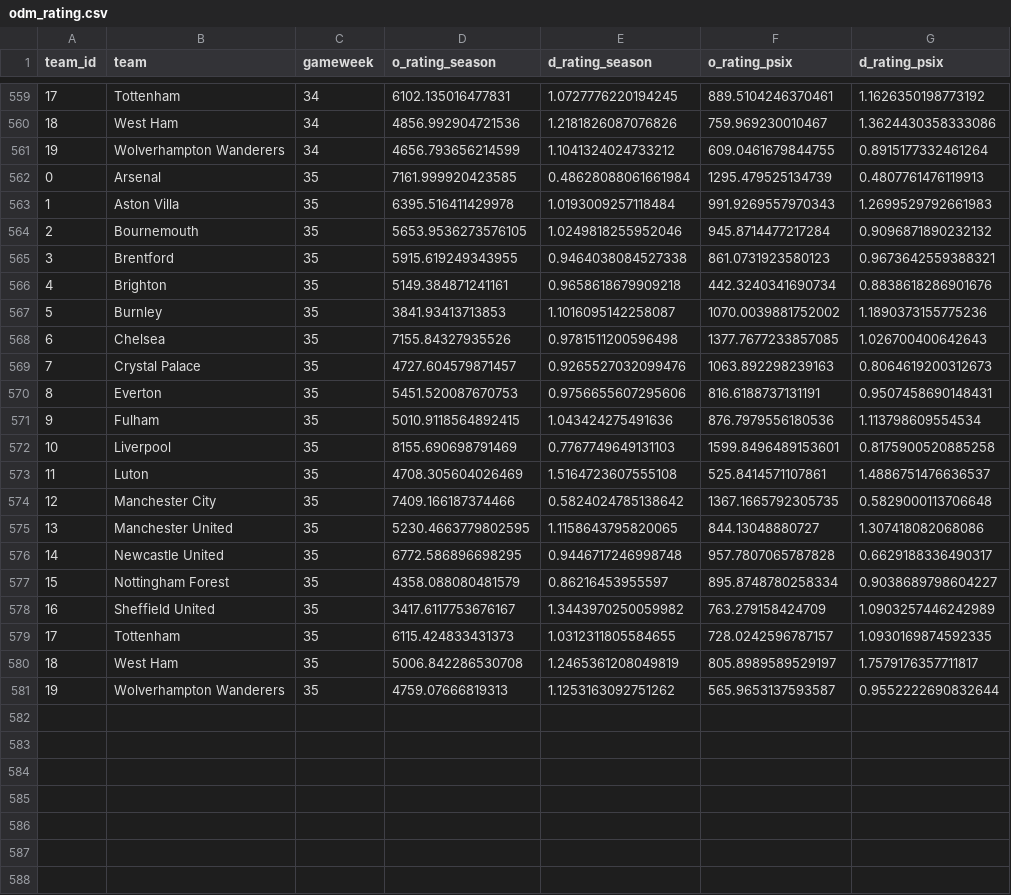
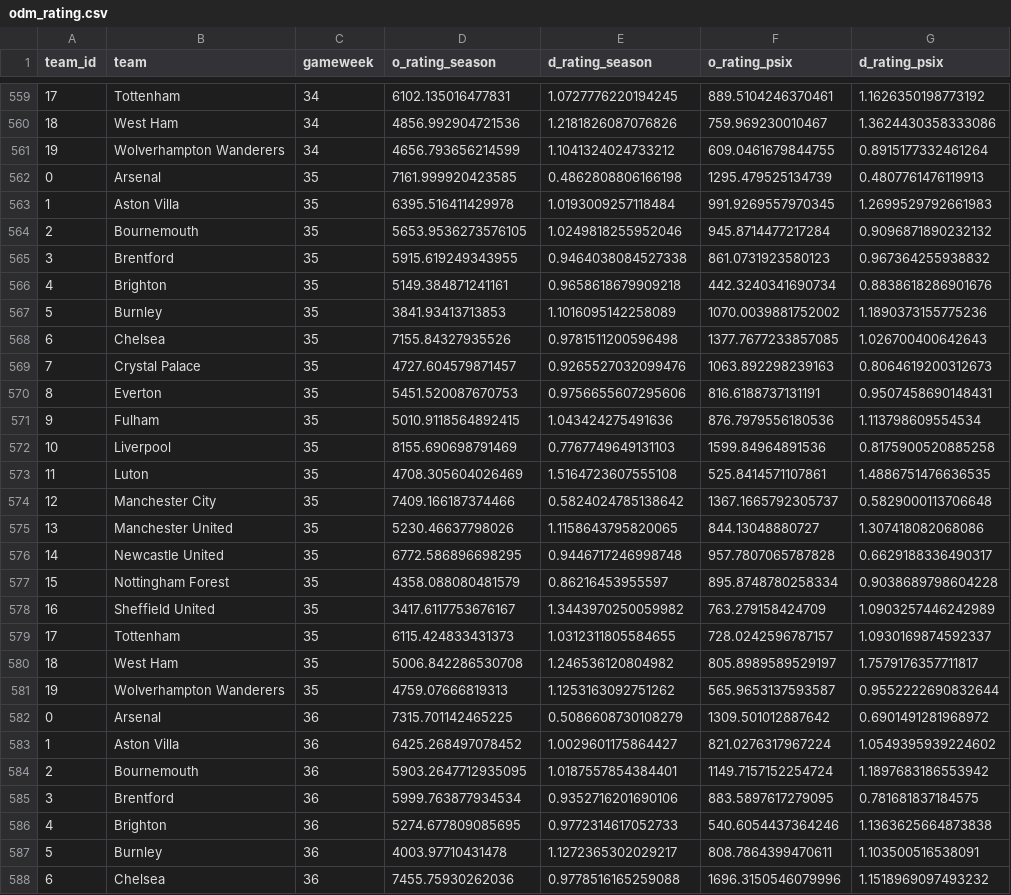
Before and after one commit to njgootee/FPLalytics, a CSV file: data/2023/odm_rating.csv, drawn as a sheet; only a part is shown, gaps mark what is left out; the diff covers the shown part only.

Commit message:
gameweek 35 + ui update

```diff
--- a/data/2023/odm_rating.csv
+++ b/data/2023/odm_rating.csv
@@ -561,8 +561,8 @@ team_id,team,gameweek,o_rating_season,d_rating_season,o_rating_psix,d_rating_psi
 19,Wolverhampton Wanderers,34,4656.793656214599,1.1041324024733212,609.0461679844755,0.8915177332461264
-0,Arsenal,35,7161.999920423585,0.48628088061661984,1295.479525134739,0.4807761476119913
-1,Aston Villa,35,6395.516411429978,1.0193009257118484,991.9269557970343,1.2699529792661983
+0,Arsenal,35,7161.999920423585,0.4862808806166198,1295.479525134739,0.4807761476119913
+1,Aston Villa,35,6395.516411429978,1.0193009257118484,991.9269557970345,1.2699529792661983
 2,Bournemouth,35,5653.9536273576105,1.0249818255952046,945.8714477217284,0.9096871890232132
-3,Brentford,35,5915.619249343955,0.9464038084527338,861.0731923580123,0.9673642559388321
+3,Brentford,35,5915.619249343955,0.9464038084527338,861.0731923580123,0.967364255938832
 4,Brighton,35,5149.384871241161,0.9658618679909218,442.3240341690734,0.8838618286901676
-5,Burnley,35,3841.93413713853,1.1016095142258087,1070.0039881752002,1.1890373155775236
+5,Burnley,35,3841.93413713853,1.1016095142258089,1070.0039881752002,1.1890373155775236
 6,Chelsea,35,7155.84327935526,0.9781511200596498,1377.7677233857085,1.026700400642643
@@ -571,11 +571,18 @@ team_id,team,gameweek,o_rating_season,d_rating_season,o_rating_psix,d_rating_psi
 9,Fulham,35,5010.9118564892415,1.043424275491636,876.7979556180536,1.113798609554534
-10,Liverpool,35,8155.690698791469,0.7767749649131103,1599.8496489153601,0.8175900520885258
-11,Luton,35,4708.305604026469,1.5164723607555108,525.8414571107861,1.4886751476636537
-12,Manchester City,35,7409.166187374466,0.5824024785138642,1367.1665792305735,0.5829000113706648
-13,Manchester United,35,5230.4663779802595,1.1158643795820065,844.13048880727,1.307418082068086
+10,Liverpool,35,8155.690698791469,0.7767749649131103,1599.84964891536,0.8175900520885258
+11,Luton,35,4708.305604026469,1.5164723607555108,525.8414571107861,1.4886751476636535
+12,Manchester City,35,7409.166187374466,0.5824024785138642,1367.1665792305737,0.5829000113706648
+13,Manchester United,35,5230.46637798026,1.1158643795820065,844.13048880727,1.307418082068086
 14,Newcastle United,35,6772.586896698295,0.9446717246998748,957.7807065787828,0.6629188336490317
-15,Nottingham Forest,35,4358.088080481579,0.86216453955597,895.8748780258334,0.9038689798604227
+15,Nottingham Forest,35,4358.088080481579,0.86216453955597,895.8748780258334,0.9038689798604228
 16,Sheffield United,35,3417.6117753676167,1.3443970250059982,763.279158424709,1.0903257446242989
-17,Tottenham,35,6115.424833431373,1.0312311805584655,728.0242596787157,1.0930169874592335
-18,West Ham,35,5006.842286530708,1.2465361208049819,805.8989589529197,1.7579176357711817
+17,Tottenham,35,6115.424833431373,1.0312311805584655,728.0242596787157,1.0930169874592337
+18,West Ham,35,5006.842286530708,1.246536120804982,805.8989589529197,1.7579176357711817
 19,Wolverhampton Wanderers,35,4759.07666819313,1.1253163092751262,565.9653137593587,0.9552222690832644
+0,Arsenal,36,7315.701142465225,0.5086608730108279,1309.501012887642,0.6901491281968972
+1,Aston Villa,36,6425.268497078452,1.0029601175864427,821.0276317967224,1.0549395939224602
+2,Bournemouth,36,5903.2647712935095,1.0187557854384401,1149.7157152254724,1.1897683186553942
+3,Brentford,36,5999.763877934534,0.9352716201690106,883.5897617279095,0.781681837184575
+4,Brighton,36,5274.677809085695,0.9772314617052733,540.6054437364246,1.1363625664873838
+5,Burnley,36,4003.97710431478,1.1272365302029217,808.7864399470611,1.103500516538091
+6,Chelsea,36,7455.75930262036,0.9778516165259088,1696.3150546079996,1.1518969097493232
```
Also changed, not shown: 13 added rows elsewhere in this file, data/2023/fixture_data.csv, 9 other files.
